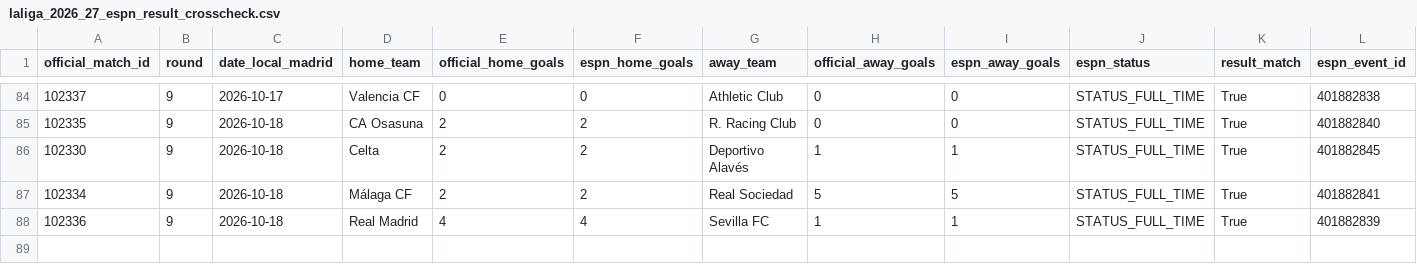
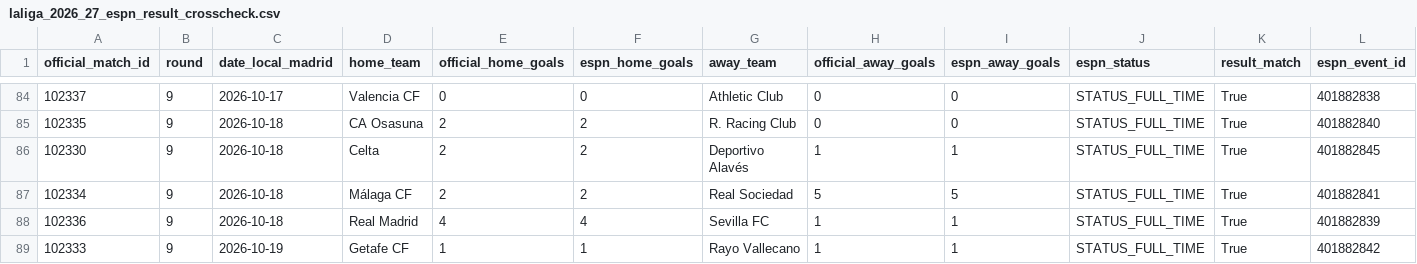
Before and after one commit to wildsonfranciscosilva1986-coder/laliga-2026-27-dashboard, a CSV file: laliga_2026_27_espn_result_crosscheck.csv, drawn as a sheet; only a part is shown, gaps mark what is left out; rows hold the shown columns only; the diff names each change by its address in the sheet, - before the commit and + after, or states it on an @@ line.

```diff
--- a/laliga_2026_27_espn_result_crosscheck.csv
+++ b/laliga_2026_27_espn_result_crosscheck.csv
+row 89: 102333 | 9 | 2026-10-19 | Getafe CF | 1 | 1 | Rayo Vallecano | 1 | 1 | STATUS_FULL_TIME | True | 401882842
```
Also changed, not shown: espn_2026_27_standings_snapshot.csv, laliga_2026_27_matches_official.csv, 7 other files.
